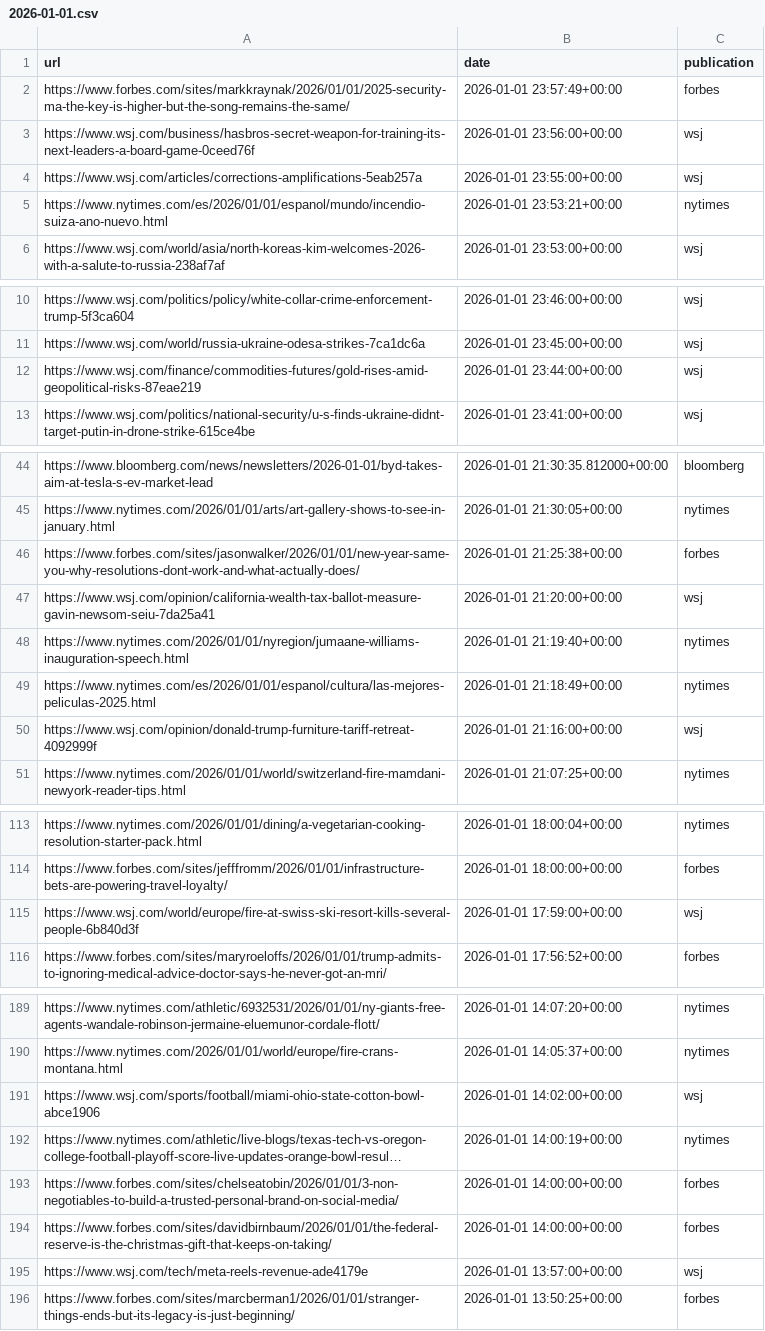
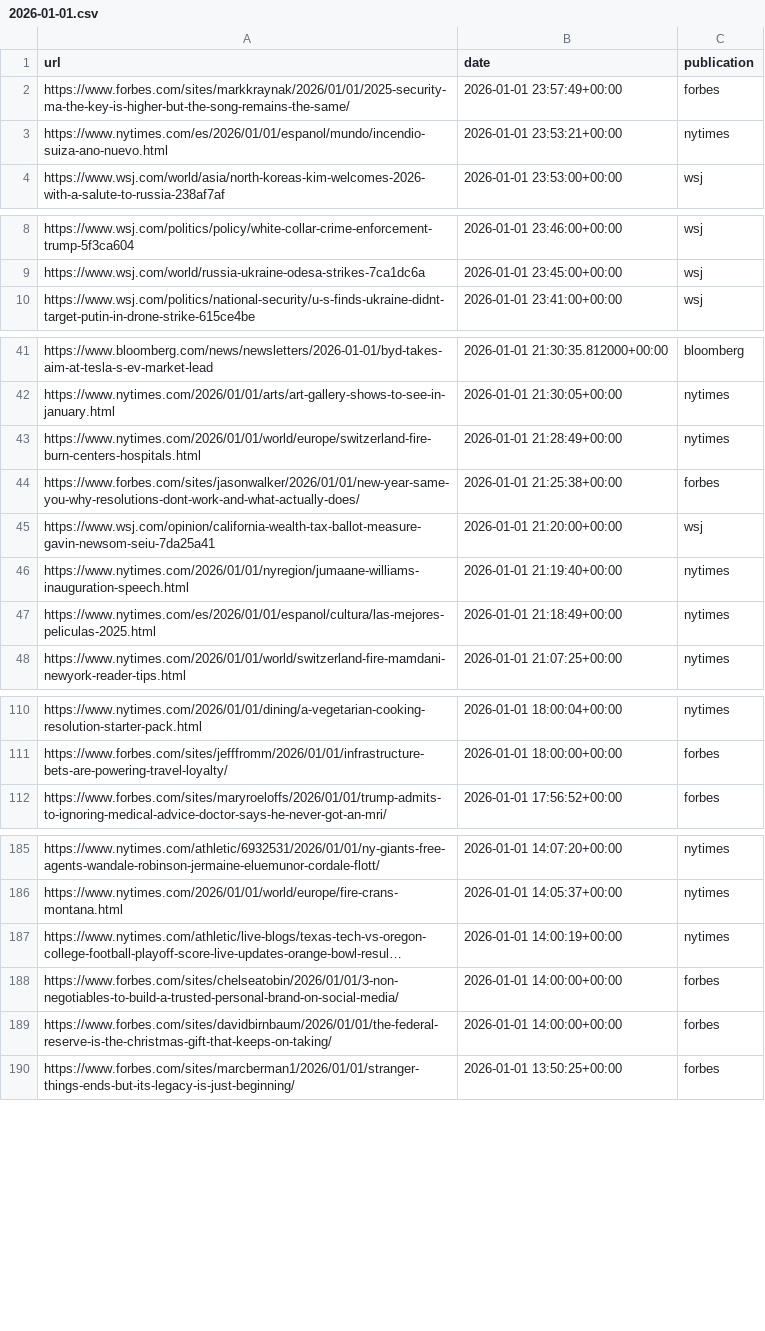
Before and after one commit to seo-detective/sitemap-tracker, a CSV file: data/daily/2026-01-01.csv, drawn as a sheet; only a part is shown, gaps mark what is left out; long unchanged cells end in …; removed rows and columns are numbered as before the commit, all else as after; the diff covers the shown part only; the diff names each change by its address in the sheet, - before the commit and + after, or states it on an @@ line.

```diff
--- a/data/daily/2026-01-01.csv
+++ b/data/daily/2026-01-01.csv
-row 3: https://www.wsj.com/business/hasbros-secret-weapon-for-training-its-next-leaders-a-board-game-0ceed76f | 2026-01-01 23:56:00+00:00 | wsj
-row 4: https://www.wsj.com/articles/corrections-amplifications-5eab257a | 2026-01-01 23:55:00+00:00 | wsj
-row 12: https://www.wsj.com/finance/commodities-futures/gold-rises-amid-geopolitical-risks-87eae219 | 2026-01-01 23:44:00+00:00 | wsj
+row 43: https://www.nytimes.com/2026/01/01/world/europe/switzerland-fire-burn-centers-hospitals.html | 2026-01-01 21:28:49+00:00 | nytimes
-row 50: https://www.wsj.com/opinion/donald-trump-furniture-tariff-retreat-4092999f | 2026-01-01 21:16:00+00:00 | wsj
-row 115: https://www.wsj.com/world/europe/fire-at-swiss-ski-resort-kills-several-people-6b840d3f | 2026-01-01 17:59:00+00:00 | wsj
-row 191: https://www.wsj.com/sports/football/miami-ohio-state-cotton-bowl-abce1906 | 2026-01-01 14:02:00+00:00 | wsj
-row 195: https://www.wsj.com/tech/meta-reels-revenue-ade4179e | 2026-01-01 13:57:00+00:00 | wsj
```
Also changed, not shown: 1 added row, 1 removed row and 1 moved row elsewhere in this file, 3 other files.
